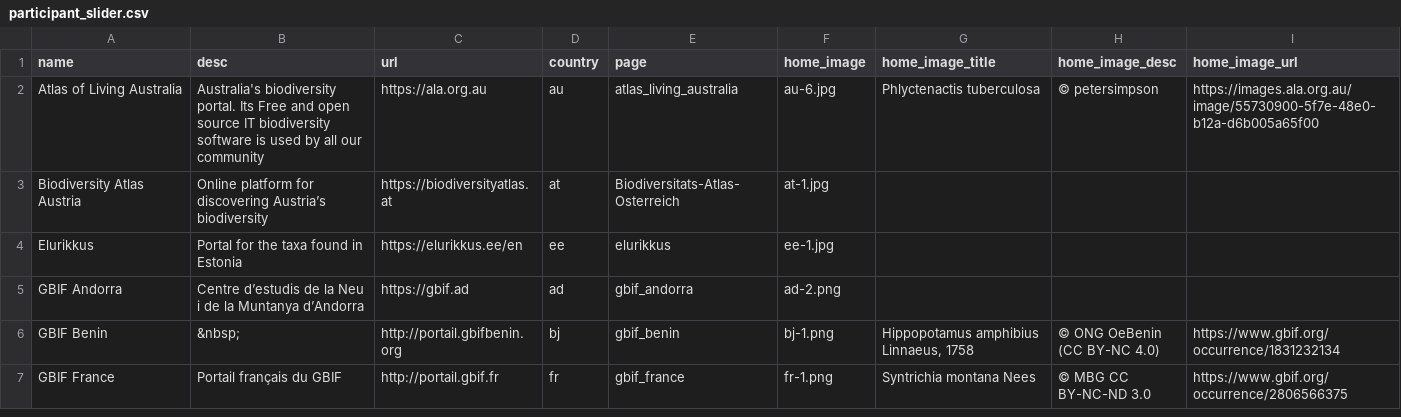
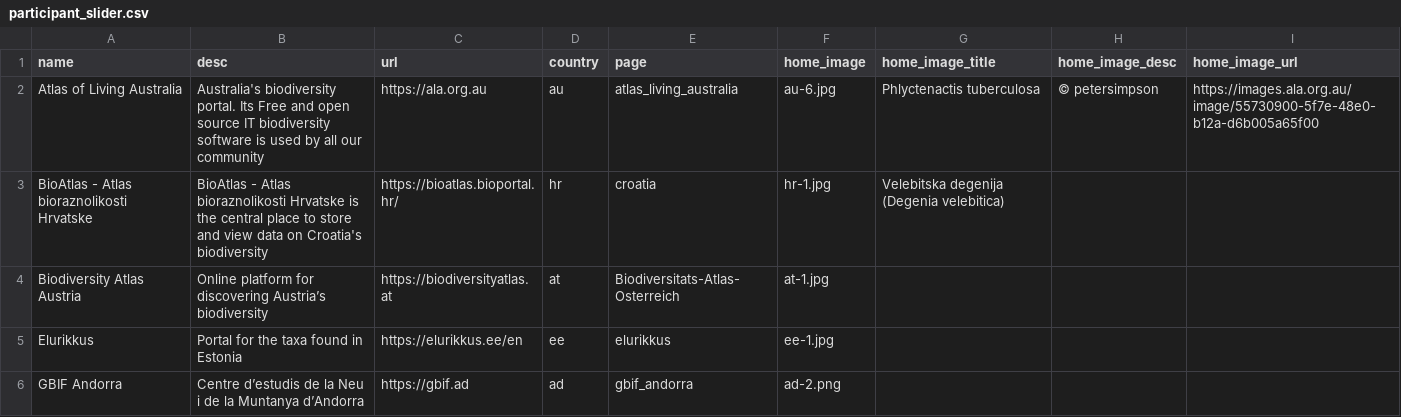
Before and after one commit to gbif/la-website, a CSV file: _data/participant_slider.csv, drawn as a sheet; only a part is shown; the shorter side is filled out with more unchanged rows; the diff names each change by its address in the sheet, - before the commit and + after, or states it on an @@ line.

Commit message:
Added Croatia to highlight carrousel

```diff
--- a/_data/participant_slider.csv
+++ b/_data/participant_slider.csv
+row 3: BioAtlas - Atlas bioraznolikosti Hrvatske | BioAtlas - Atlas bioraznolikosti Hrvatske is the central place to store and view data on Croatia's biodiversity | https://bioatlas.bioportal.hr/ | hr | croatia | hr-1.jpg | Velebitska degenija (Degenia velebitica)
```
